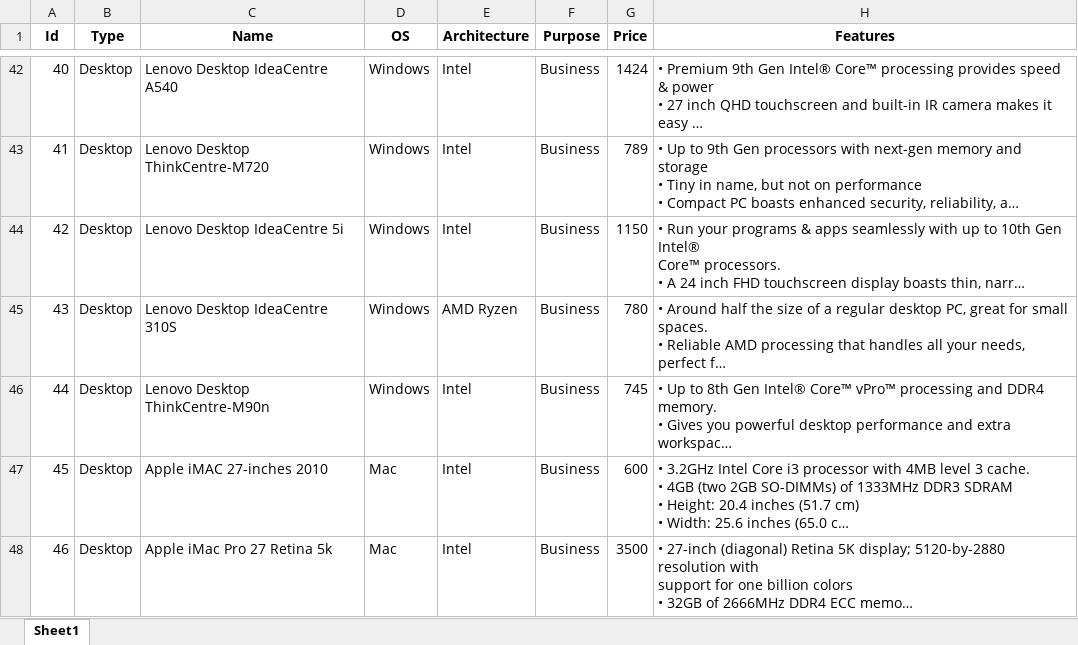
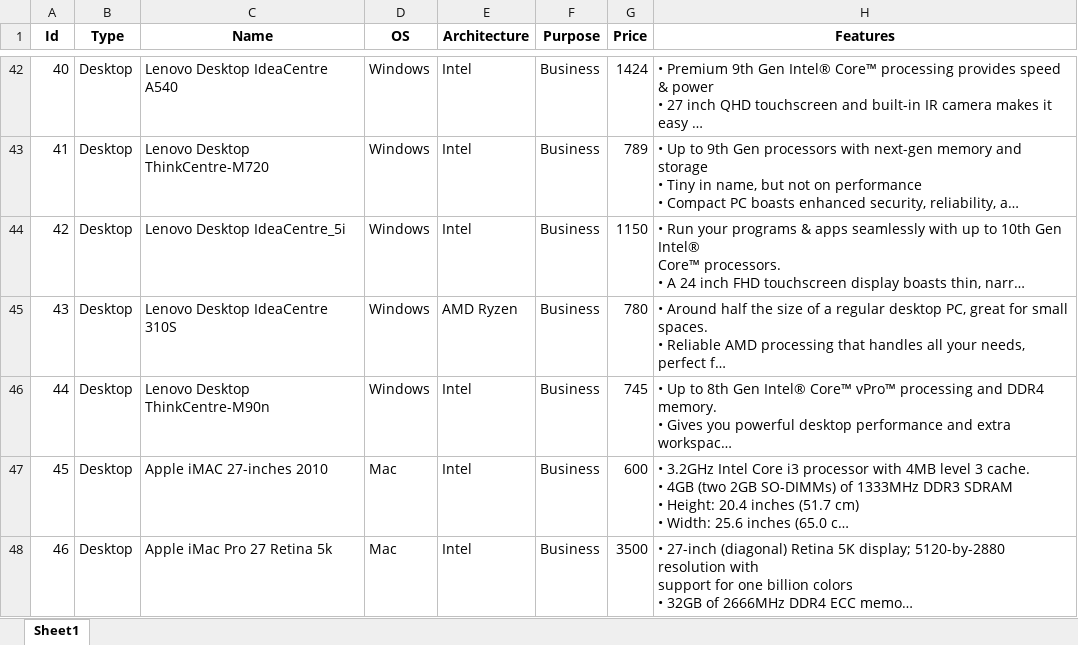
Before and after one commit to ZiY1/Online-Computer-Store-System, an Excel workbook: csv_files/items.xlsx, sheet Sheet1, drawn as a sheet; only a part is shown, gaps mark what is left out; long unchanged cells end in …; values as stored, in another font and other column widths than the file's, no borders; the diff names each change by its address in the sheet, - before the commit and + after, or states it on an @@ line.

Commit message:
Add files via upload

```diff
--- a/csv_files/items.xlsx (sheet Sheet1)
+++ b/csv_files/items.xlsx (sheet Sheet1)
-C44 (Name): Lenovo Desktop IdeaCentre 5i
+C44 (Name): Lenovo Desktop IdeaCentre_5i
```
